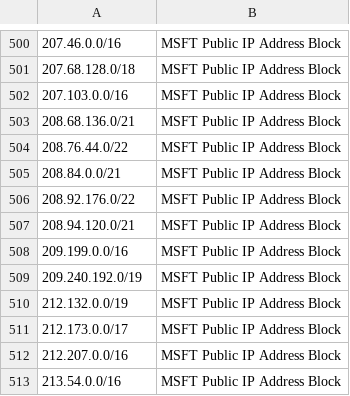
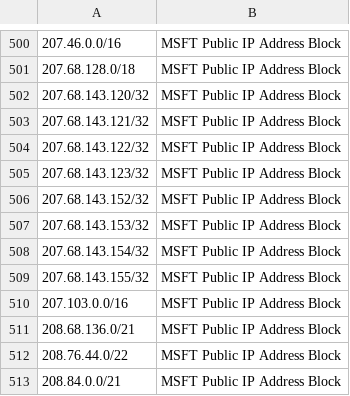
Before and after one commit to ashwin-patil/mstic, a CSV file: PublicFeeds/MSFTIPRanges/MSFT_PublicIPs.csv, drawn as a sheet; only a part is shown, gaps mark what is left out; the shorter side is filled out with more unchanged rows; the diff names each change by its address in the sheet, - before the commit and + after, or states it on an @@ line.

```diff
--- a/PublicFeeds/MSFTIPRanges/MSFT_PublicIPs.csv
+++ b/PublicFeeds/MSFTIPRanges/MSFT_PublicIPs.csv
+row 502: 207.68.143.120/32 | MSFT Public IP Address Block
+row 503: 207.68.143.121/32 | MSFT Public IP Address Block
+row 504: 207.68.143.122/32 | MSFT Public IP Address Block
+row 505: 207.68.143.123/32 | MSFT Public IP Address Block
+row 506: 207.68.143.152/32 | MSFT Public IP Address Block
+row 507: 207.68.143.153/32 | MSFT Public IP Address Block
+row 508: 207.68.143.154/32 | MSFT Public IP Address Block
+row 509: 207.68.143.155/32 | MSFT Public IP Address Block
```
